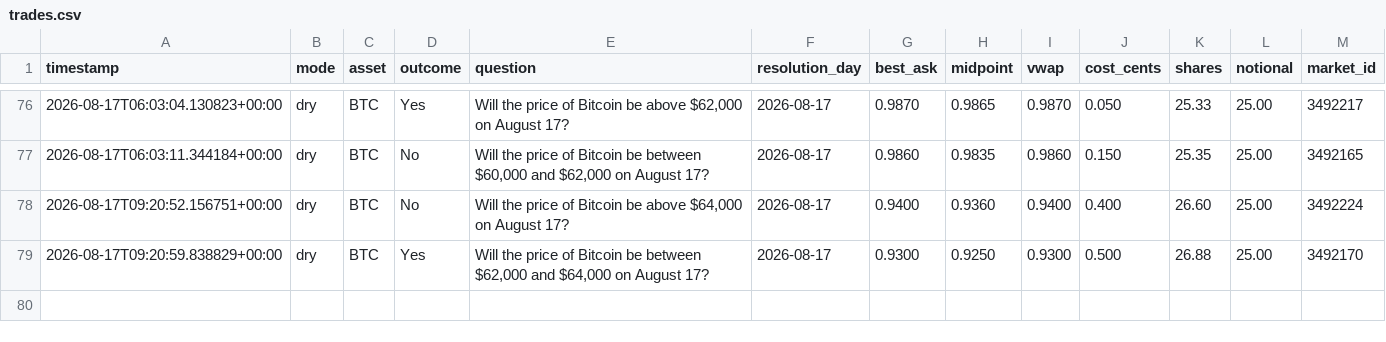
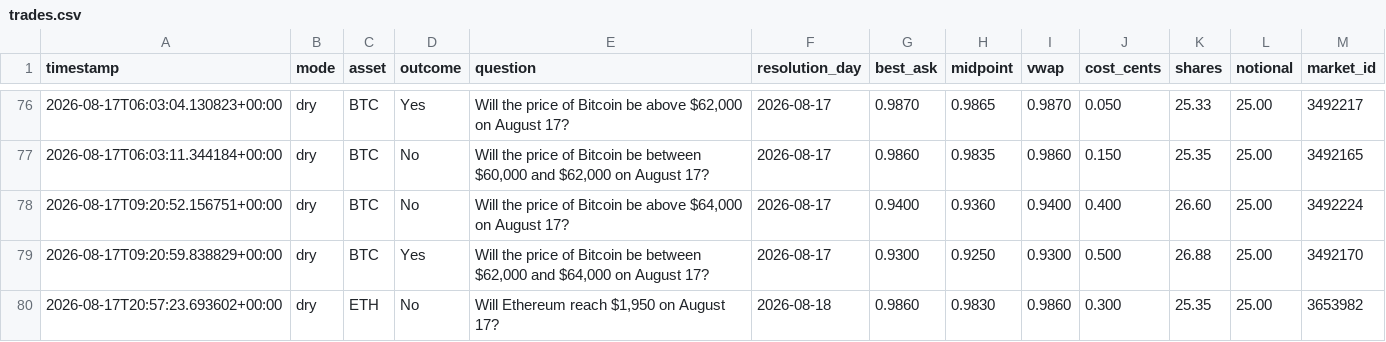
Before and after one commit to Roar-Coin/hindsight-bot, a CSV file: trades.csv, drawn as a sheet; only a part is shown, gaps mark what is left out; the diff names each change by its address in the sheet, - before the commit and + after, or states it on an @@ line.

```diff
--- a/trades.csv
+++ b/trades.csv
+row 80: 2026-08-17T20:57:23.693602+00:00 | dry | ETH | No | Will Ethereum reach $1,950 on August 17? | 2026-08-18 | 0.9860 | 0.9830 | 0.9860 | 0.300 | 25.35 | 25.00 | 3653982
```
Also changed, not shown: 1 other file.
